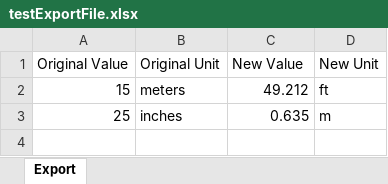
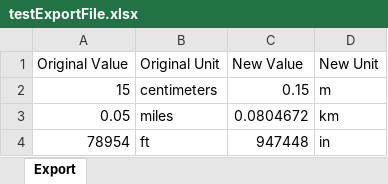
Before and after one commit to Marcelo-Zometa/UnitCalculator, an Excel workbook: Calculator.WPF/testExportFile.xlsx, sheet Export, drawn as a sheet; values as stored, in another font and other column widths than the file's, no borders; table styles not drawn; removed rows and columns are numbered as before the commit, all else as after; the diff names each change by its address in the sheet, - before the commit and + after, or states it on an @@ line.

```diff
--- a/Calculator.WPF/testExportFile.xlsx (sheet Export)
+++ b/Calculator.WPF/testExportFile.xlsx (sheet Export)
-B2 (Original Unit): meters
+B2 (Original Unit): centimeters
-C2 (New Value): 49.212
+C2 (New Value): 0.15
-D2 (New Unit): ft
+D2 (New Unit): m
-row 3: 25 | inches | 0.635 | m
+row 3: 0.05 | miles | 0.0804672 | km
+row 4: 78954 | ft | 947448 | in
```
Also changed, not shown: 2 other files.
